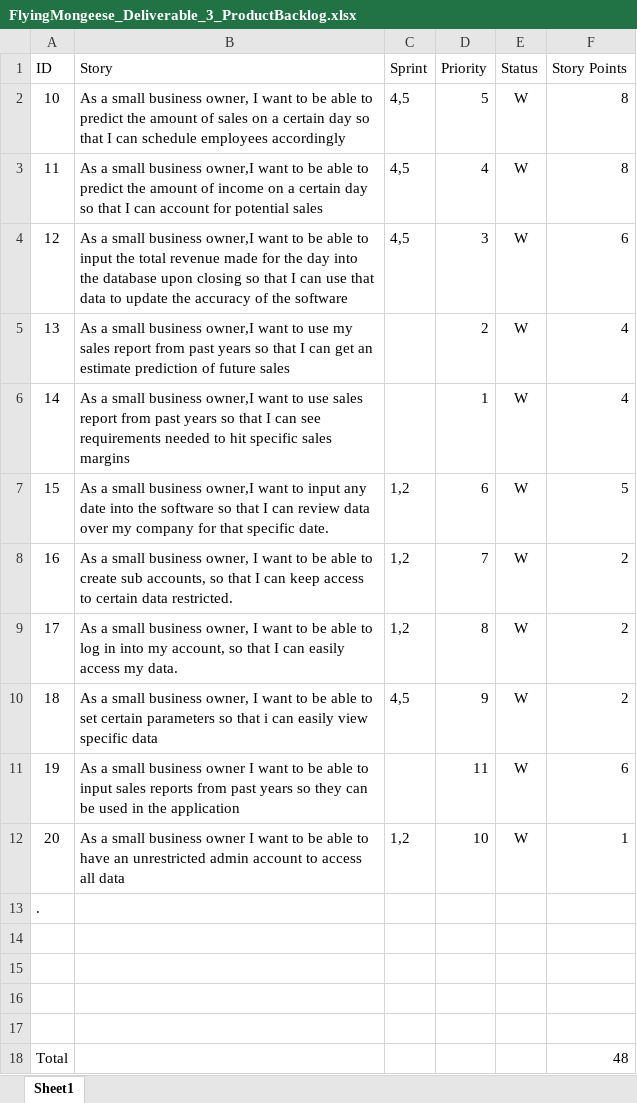
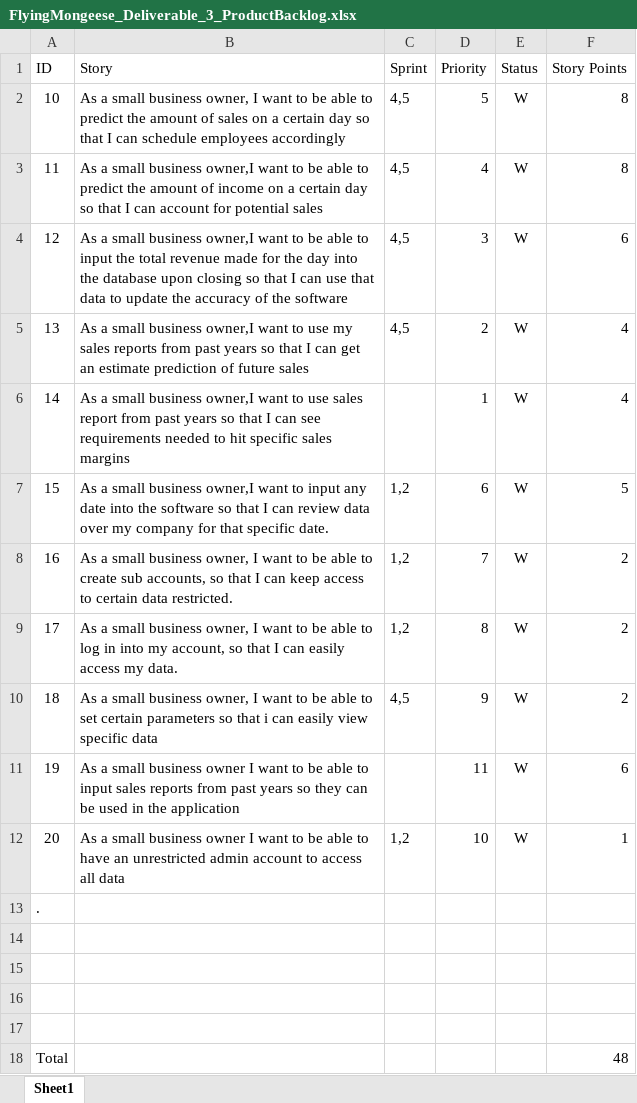
Before and after one commit to Airboy98/Software_Engineering_2_Project, an Excel workbook: documents/Deliverable_3/FlyingMongeese_Deliverable_3_ProductBacklog.xlsx, sheet Sheet1, drawn as a sheet; values as stored, in another font and other column widths than the file's, no borders; conditional formats not drawn; the diff names each change by its address in the sheet, - before the commit and + after, or states it on an @@ line.

```diff
--- a/documents/Deliverable_3/FlyingMongeese_Deliverable_3_ProductBacklog.xlsx (sheet Sheet1)
+++ b/documents/Deliverable_3/FlyingMongeese_Deliverable_3_ProductBacklog.xlsx (sheet Sheet1)
-B5 (Story): …my sales report from past…
+B5 (Story): …my sales reports from past…
-C5 (Sprint): (empty)
+C5 (Sprint): 4,5
```
Also changed, not shown: documents/Deliverable_3/FlyingMongeese_Deliverable_3_SprintBacklog.xlsx, 1 other file.
